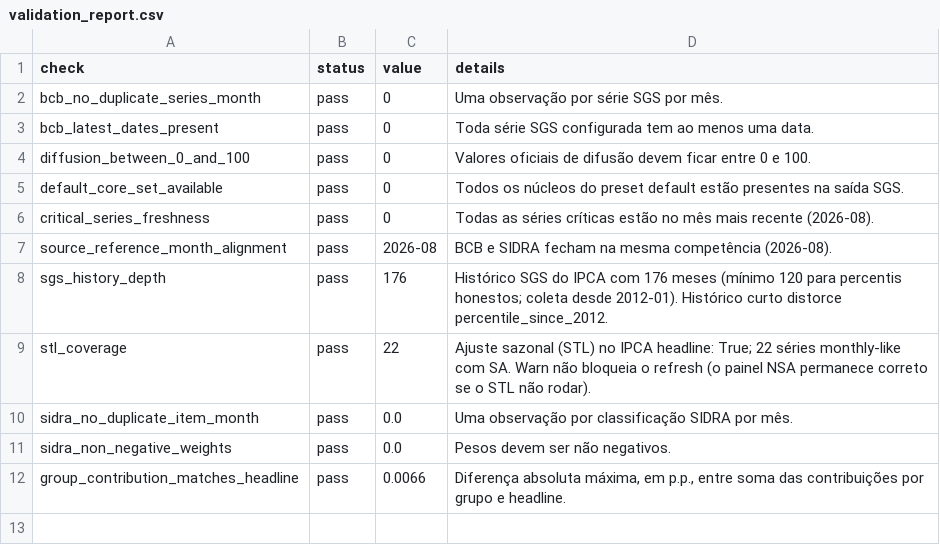
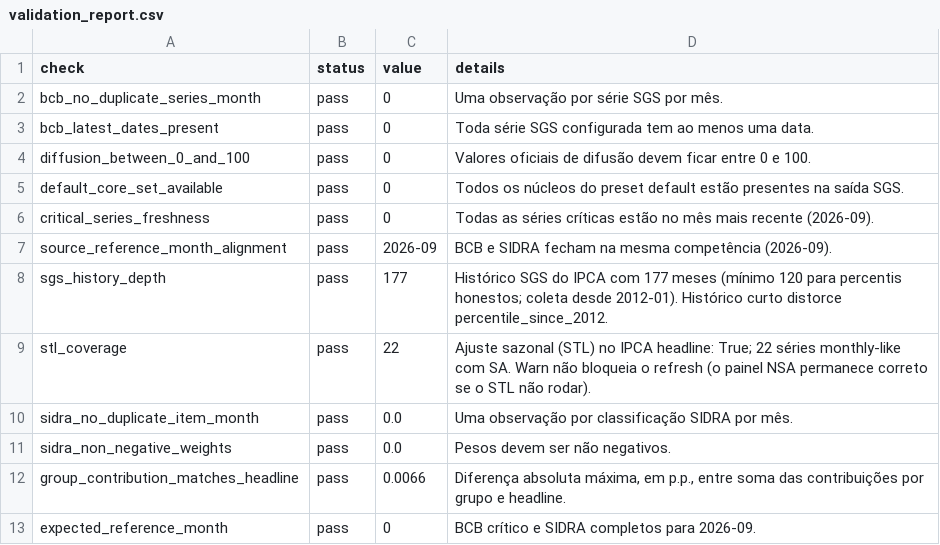
Before and after one commit to Brunosavastano/OpenIPCA, a CSV file: outputs/validation_report.csv, drawn as a sheet.

```diff
--- a/outputs/validation_report.csv
+++ b/outputs/validation_report.csv
@@ -5,5 +5,5 @@ diffusion_between_0_and_100,pass,0,Valores oficiais de difusão devem ficar entr
 default_core_set_available,pass,0,Todos os núcleos do preset default estão presentes na saída SGS.
-critical_series_freshness,pass,0,Todas as séries críticas estão no mês mais recente (2026-08).
-source_reference_month_alignment,pass,2026-08,BCB e SIDRA fecham na mesma competência (2026-08).
-sgs_history_depth,pass,176,Histórico SGS do IPCA com 176 meses (mínimo 120 para percentis honestos; coleta desde 2012-01). Histórico curto distorce percentile_since_2012.
+critical_series_freshness,pass,0,Todas as séries críticas estão no mês mais recente (2026-09).
+source_reference_month_alignment,pass,2026-09,BCB e SIDRA fecham na mesma competência (2026-09).
+sgs_history_depth,pass,177,Histórico SGS do IPCA com 177 meses (mínimo 120 para percentis honestos; coleta desde 2012-01). Histórico curto distorce percentile_since_2012.
 stl_coverage,pass,22,Ajuste sazonal (STL) no IPCA headline: True; 22 séries monthly-like com SA. Warn não bloqueia o refresh (o painel NSA permanece correto se o STL não rodar).
@@ -12 +12,2 @@ sidra_non_negative_weights,pass,0.0,Pesos devem ser não negativos.
 group_contribution_matches_headline,pass,0.0066,"Diferença absoluta máxima, em p.p., entre soma das contribuições por grupo e headline."
+expected_reference_month,pass,0,BCB crítico e SIDRA completos para 2026-09.
```
Also changed, not shown: 6 other files.
